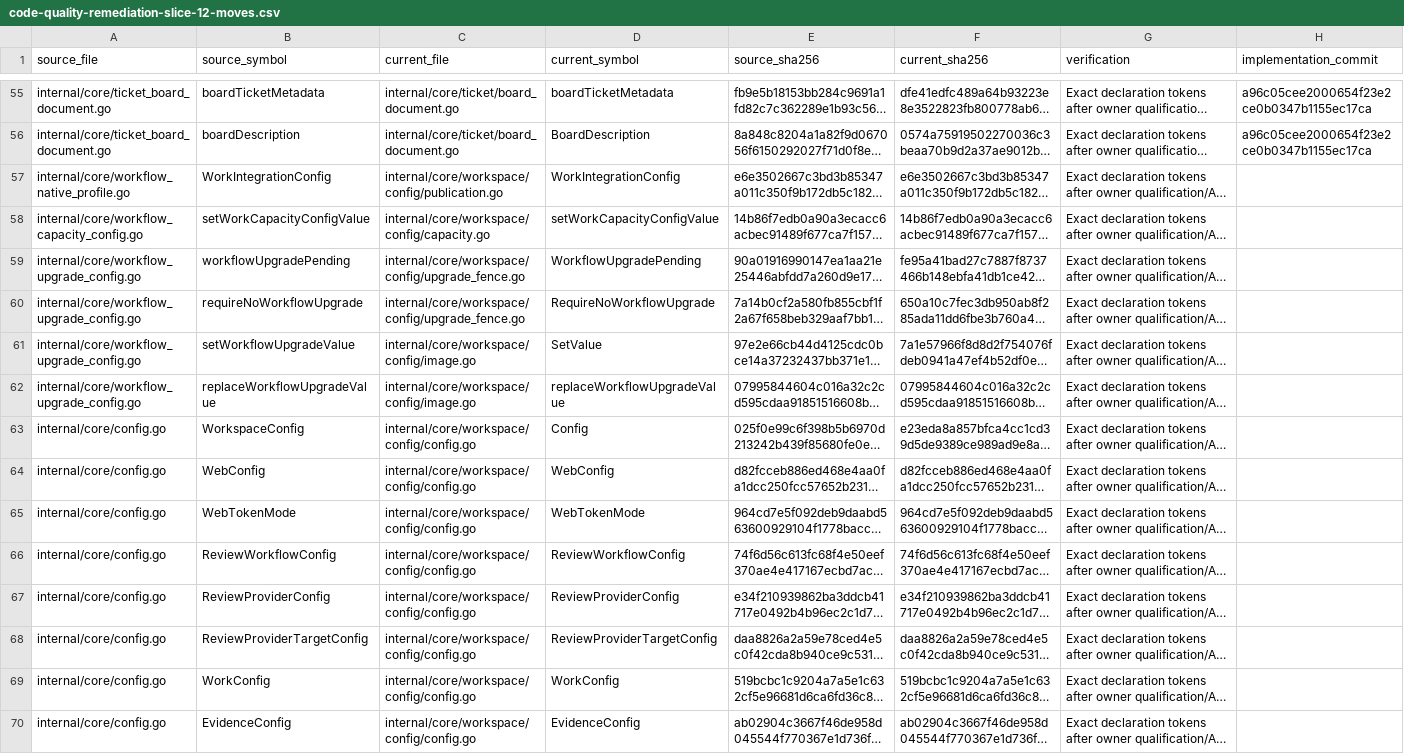
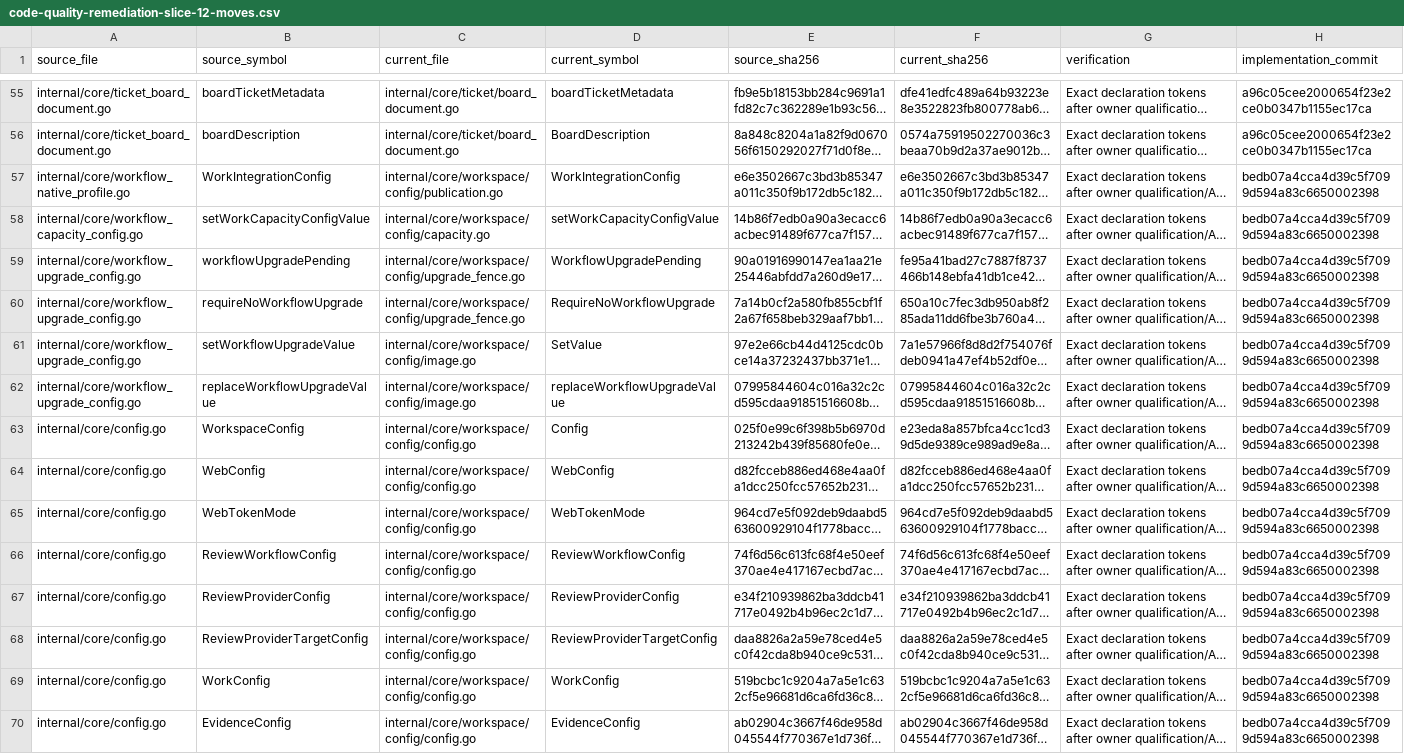
Before and after one commit to adrianpk/chr, a CSV file: ops/default/plan/code-quality-remediation-slice-12-moves.csv, drawn as a sheet; only a part is shown, gaps mark what is left out; long unchanged cells end in …; the diff covers the shown part only; the diff names each change by its address in the sheet, - before the commit and + after, or states it on an @@ line.

```diff
--- a/ops/default/plan/code-quality-remediation-slice-12-moves.csv
+++ b/ops/default/plan/code-quality-remediation-slice-12-moves.csv
-H57:H70 (implementation_commit): (empty)
+H57:H70 (implementation_commit): bedb07a4cca4d39c5f7099d594a83c6650002398
```
Also changed, not shown: 100 edited cells elsewhere in this file, 3 other files.
